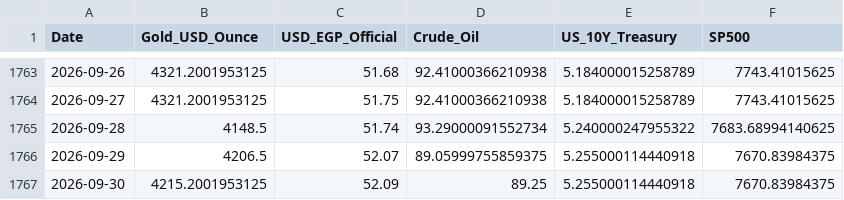
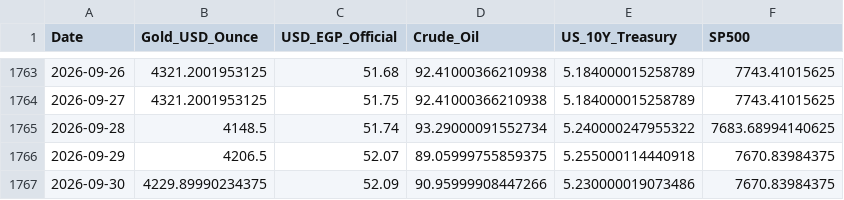
Before and after one commit to MahmoudShamoun/DEPI-Graduation-Project, a CSV file: 02_Dataset/Gold_Egypt.csv, drawn as a sheet; only a part is shown, gaps mark what is left out.

```diff
--- a/02_Dataset/Gold_Egypt.csv
+++ b/02_Dataset/Gold_Egypt.csv
@@ -1766,2 +1766,2 @@ Date,Gold_USD_Ounce,USD_EGP_Official,Crude_Oil,US_10Y_Treasury,SP500
 2026-09-29,4206.5,52.07,89.05999755859375,5.255000114440918,7670.83984375
-2026-09-30,4215.2001953125,52.09,89.25,5.255000114440918,7670.83984375
+2026-09-30,4229.89990234375,52.09,90.95999908447266,5.230000019073486,7670.83984375
```
Also changed, not shown: 2 other files.
